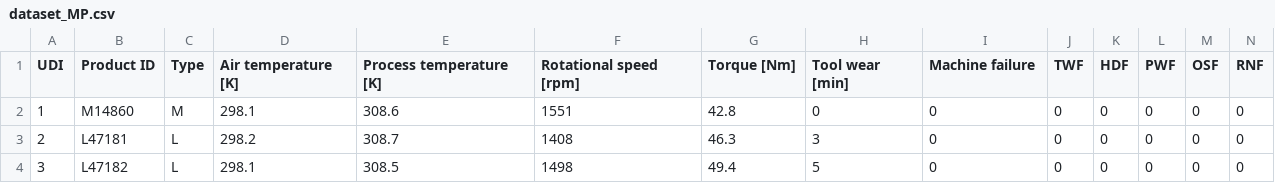
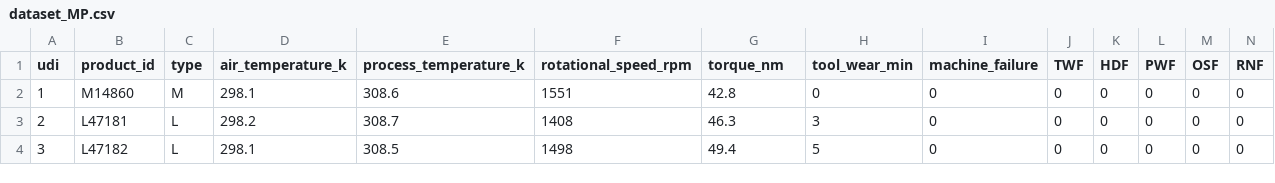
Before and after one commit to Mrgove10/Preventive-Maintenance, a CSV file: dataset/dataset_MP.csv, drawn as a sheet; only a part is shown.

```diff
--- a/dataset/dataset_MP.csv
+++ b/dataset/dataset_MP.csv
@@ -1,2 +1,2 @@
-UDI,Product ID,Type,Air temperature [K],Process temperature [K],Rotational speed [rpm],Torque [Nm],Tool wear [min],Machine failure,TWF,HDF,PWF,OSF,RNF
+udi,product_id,type,air_temperature_k,process_temperature_k,rotational_speed_rpm,torque_nm,tool_wear_min,machine_failure,TWF,HDF,PWF,OSF,RNF
 1,M14860,M,298.1,308.6,1551,42.8,0,0,0,0,0,0,0
```
Also changed, not shown: 9 other files.
